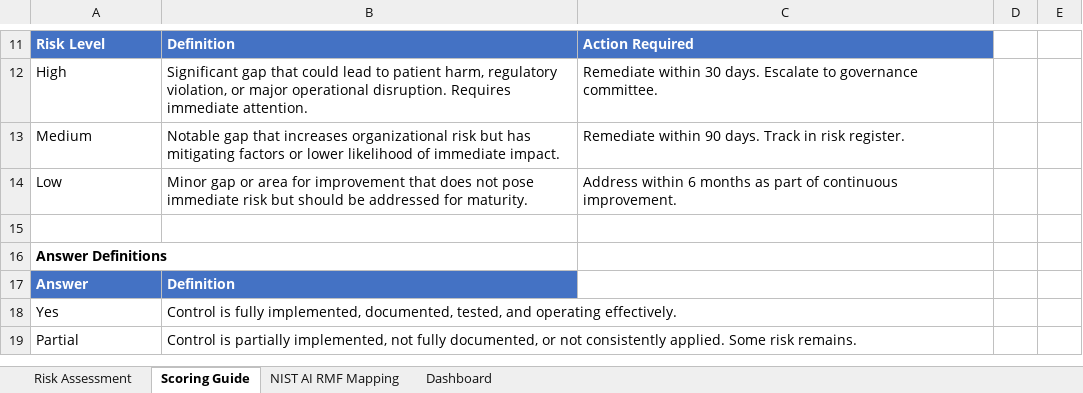
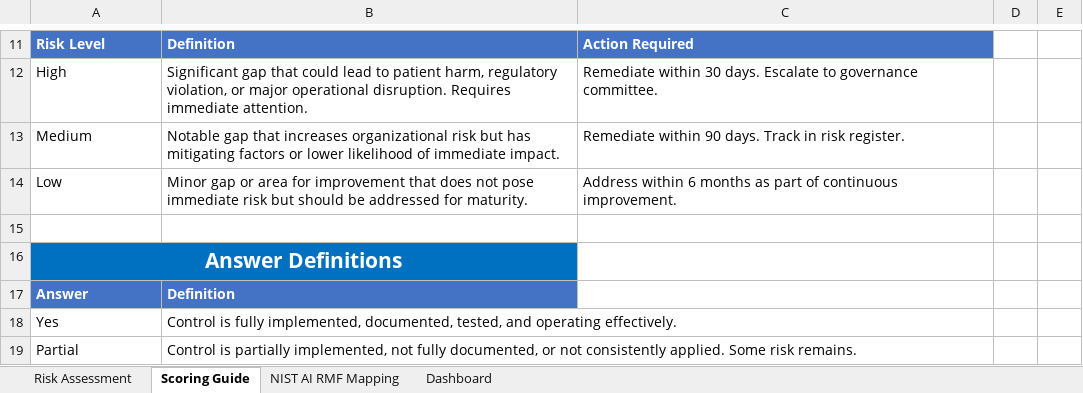
Before and after one commit to chezzoba/HAIIS, an Excel workbook: site/haiis/public/downloads/risk/clinical-safety-efficacy.xlsx, sheet Scoring Guide, drawn as a sheet; only a part is shown, gaps mark what is left out; values as stored, in another font and other column widths than the file's, no borders; the diff covers the shown part only; the diff names each change by its address in the sheet, - before the commit and + after, or states it on an @@ line.

```diff
--- a/site/haiis/public/downloads/risk/clinical-safety-efficacy.xlsx (sheet Scoring Guide)
+++ b/site/haiis/public/downloads/risk/clinical-safety-efficacy.xlsx (sheet Scoring Guide)
-A16:B16 fill: none
+A16:B16 fill: #0070C0
@@ A16 text colour: black → #FFFFFF, text size: larger, alignment: left → center @@
+A16:B16 merged
```
Also changed, not shown: 1 removed row, 1 edited cell, cell formats and merged cells elsewhere in this sheet, sheet Risk Assessment, sheet Dashboard, 2 other files.
